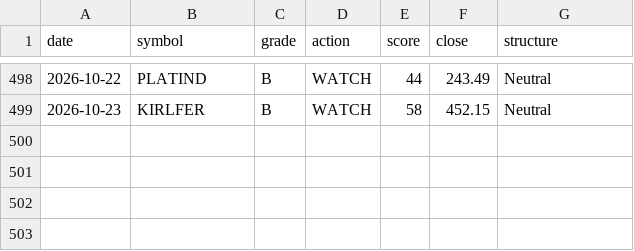
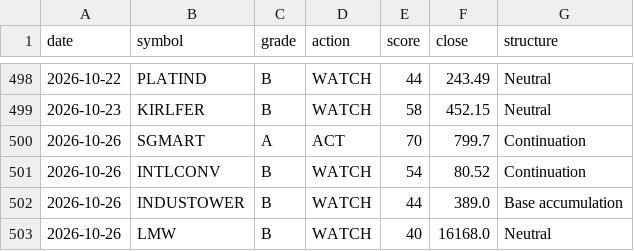
Before and after one commit to CGK0101/Smart-Money-Screener, a CSV file: data/signals.csv, drawn as a sheet; only a part is shown, gaps mark what is left out.

```diff
--- a/data/signals.csv
+++ b/data/signals.csv
@@ -499 +499,5 @@ date,symbol,grade,action,score,close,structure
 2026-10-23,KIRLFER,B,WATCH,58,452.15,Neutral
+2026-10-26,SGMART,A,ACT,70,799.7,Continuation
+2026-10-26,INTLCONV,B,WATCH,54,80.52,Continuation
+2026-10-26,INDUSTOWER,B,WATCH,44,389.0,Base accumulation
+2026-10-26,LMW,B,WATCH,40,16168.0,Neutral
```
Also changed, not shown: data/events/bulk.csv, 4 other files.
